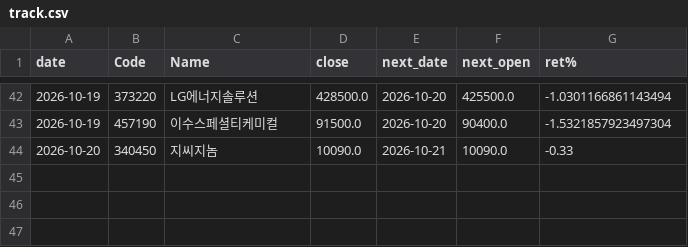
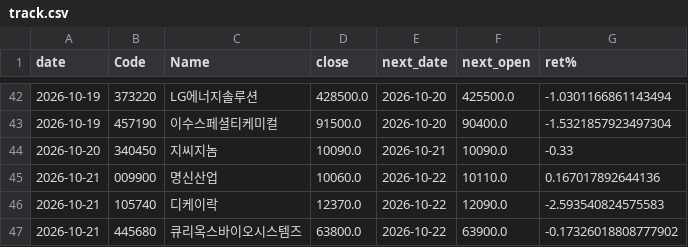
Before and after one commit to nyangpedia/screener-site, a CSV file: reports/track.csv, drawn as a sheet; only a part is shown, gaps mark what is left out; the diff names each change by its address in the sheet, - before the commit and + after, or states it on an @@ line.

```diff
--- a/reports/track.csv
+++ b/reports/track.csv
+row 45: 2026-10-21 | 009900 | 명신산업 | 10060.0 | 2026-10-22 | 10110.0 | 0.167017892644136
+row 46: 2026-10-21 | 105740 | 디케이락 | 12370.0 | 2026-10-22 | 12090.0 | -2.593540824575583
+row 47: 2026-10-21 | 445680 | 큐리옥스바이오시스템즈 | 63800.0 | 2026-10-22 | 63900.0 | -0.17326018808777902
```
Also changed, not shown: 3 other files.
